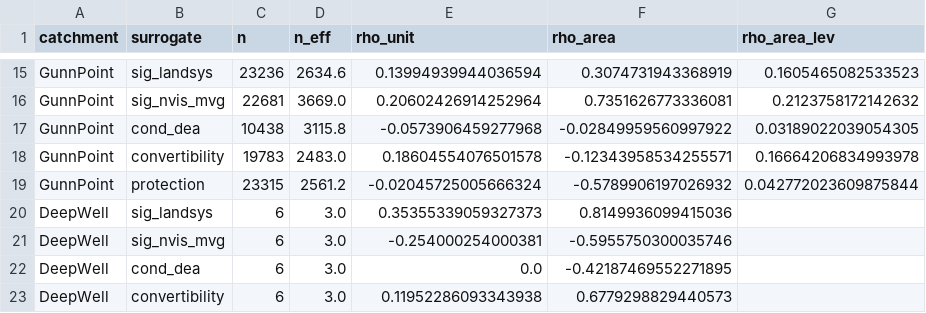
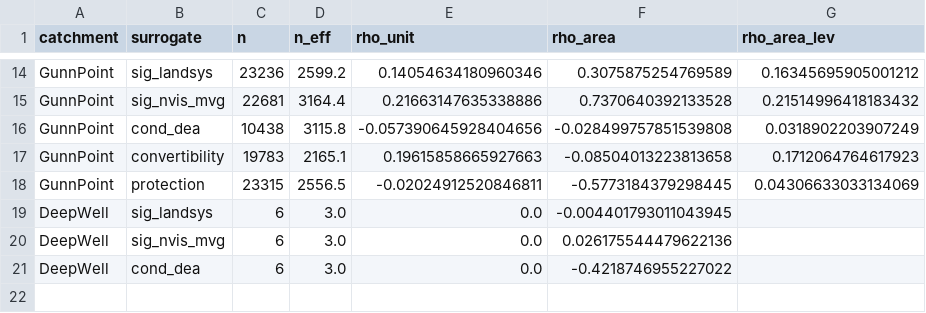
Before and after one commit to harshrastogii/biodiversity-surrogate-validation, a CSV file: analysis_p3/per_catchment.csv, drawn as a sheet; only a part is shown, gaps mark what is left out; removed rows and columns are numbered as before the commit, all else as after; the diff covers the shown part only; the diff names each change by its address in the sheet, - before the commit and + after, or states it on an @@ line.

```diff
--- a/analysis_p3/per_catchment.csv
+++ b/analysis_p3/per_catchment.csv
-D14 (n_eff): 2634.6
+D14 (n_eff): 2599.2
-E14 (rho_unit): 0.13994939944036594
+E14 (rho_unit): 0.14054634180960346
-F14 (rho_area): 0.3074731943368919
+F14 (rho_area): 0.3075875254769589
-G14 (rho_area_lev): 0.1605465082533523
+G14 (rho_area_lev): 0.16345695905001212
-D15 (n_eff): 3669.0
+D15 (n_eff): 3164.4
-E15 (rho_unit): 0.20602426914252964
+E15 (rho_unit): 0.21663147635338886
-F15 (rho_area): 0.7351626773336081
+F15 (rho_area): 0.7370640392133528
-G15 (rho_area_lev): 0.2123758172142632
+G15 (rho_area_lev): 0.21514996418183432
-E16 (rho_unit): -0.0573906459277968
+E16 (rho_unit): -0.057390645928404656
-F16 (rho_area): -0.02849959560997922
+F16 (rho_area): -0.028499757851539808
-G16 (rho_area_lev): 0.03189022039054305
+G16 (rho_area_lev): 0.0318902203907249
-D17 (n_eff): 2483.0
+D17 (n_eff): 2165.1
-E17 (rho_unit): 0.18604554076501578
+E17 (rho_unit): 0.19615858665927663
-F17 (rho_area): -0.12343958534255571
+F17 (rho_area): -0.08504013223813658
-G17 (rho_area_lev): 0.16664206834993978
+G17 (rho_area_lev): 0.1712064764617923
-D18 (n_eff): 2561.2
+D18 (n_eff): 2556.5
-E18 (rho_unit): -0.02045725005666324
+E18 (rho_unit): -0.02024912520846811
-F18 (rho_area): -0.5789906197026932
+F18 (rho_area): -0.5773184379298445
-G18 (rho_area_lev): 0.042772023609875844
+G18 (rho_area_lev): 0.04306633033134069
-E19 (rho_unit): 0.35355339059327373
+E19 (rho_unit): 0.0
-F19 (rho_area): 0.8149936099415036
+F19 (rho_area): -0.004401793011043945
-E20 (rho_unit): -0.254000254000381
+E20 (rho_unit): 0.0
-F20 (rho_area): -0.5955750300035746
+F20 (rho_area): 0.026175544479622136
-F21 (rho_area): -0.42187469552271895
+F21 (rho_area): -0.4218746955227022
-row 23: DeepWell | convertibility | 6 | 3.0 | 0.11952286093343938 | 0.6779298829440573
```
Also changed, not shown: 5 added rows, 6 removed rows and 22 edited cells elsewhere in this file, analysis_p3/hardened_meta.csv, analysis_p3/joint_results.csv, 57 other files.
